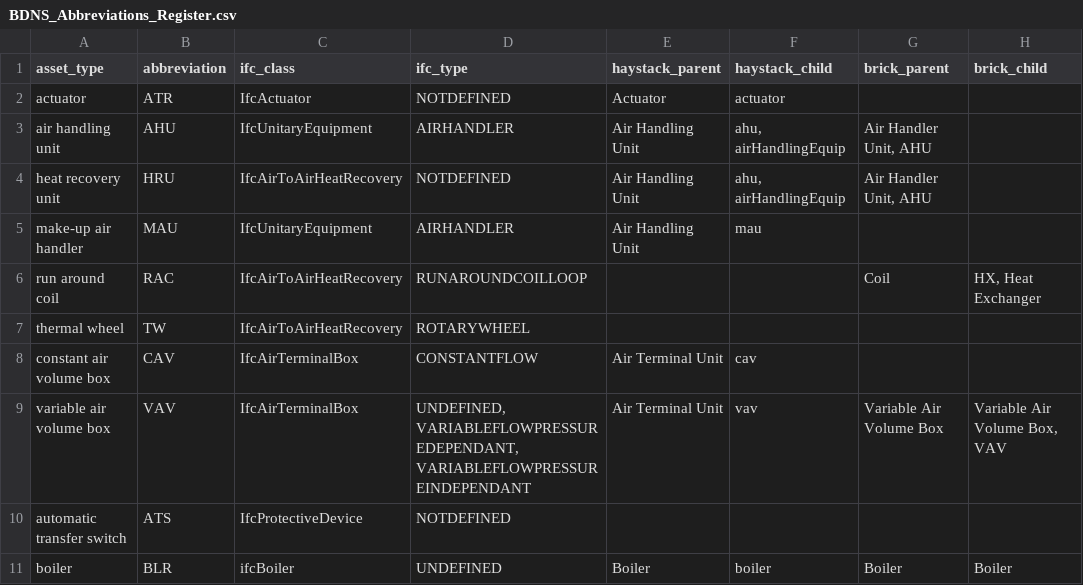
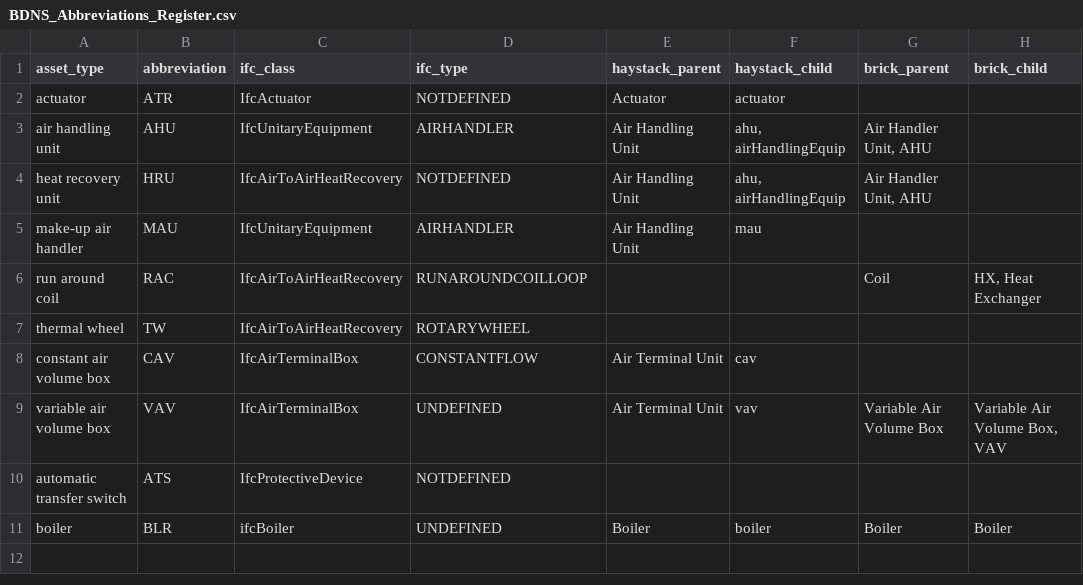
Before and after one commit to theodi/BDNS, a CSV file: BDNS_Abbreviations_Register.csv, drawn as a sheet.

Commit message:
concise abbreviations register

```diff
--- a/BDNS_Abbreviations_Register.csv
+++ b/BDNS_Abbreviations_Register.csv
@@ -8,3 +8,3 @@ thermal wheel,TW,IfcAirToAirHeatRecovery,ROTARYWHEEL,,,,
 constant air volume box,CAV,IfcAirTerminalBox,CONSTANTFLOW,Air Terminal Unit,cav,,
-variable air volume box,VAV,IfcAirTerminalBox,"UNDEFINED, VARIABLEFLOWPRESSUREDEPENDANT, VARIABLEFLOWPRESSUREINDEPENDANT",Air Terminal Unit,vav,Variable Air Volume Box,"Variable Air Volume Box, VAV"
+variable air volume box,VAV,IfcAirTerminalBox,"UNDEFINED",Air Terminal Unit,vav,Variable Air Volume Box,"Variable Air Volume Box, VAV"
 automatic transfer switch,ATS,IfcProtectiveDevice ,NOTDEFINED,,,,
```
